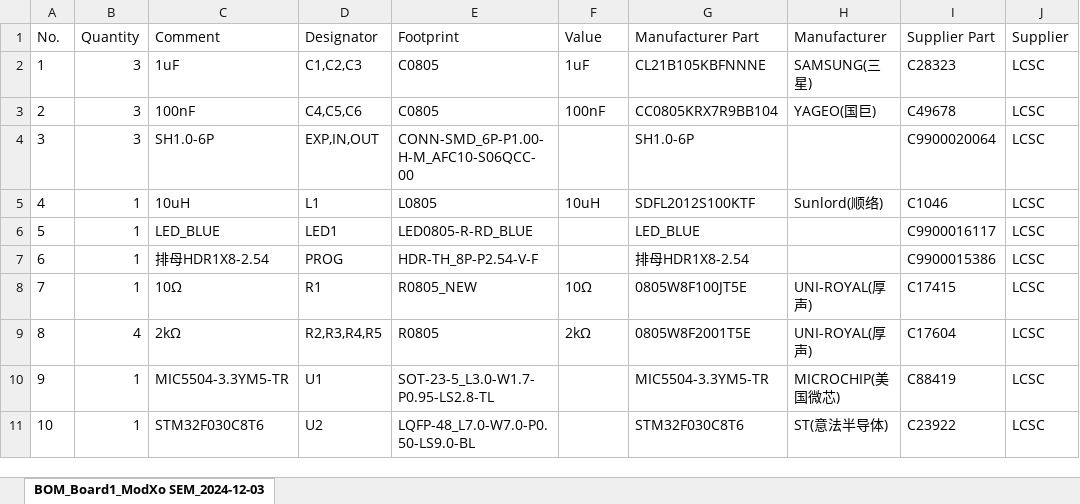
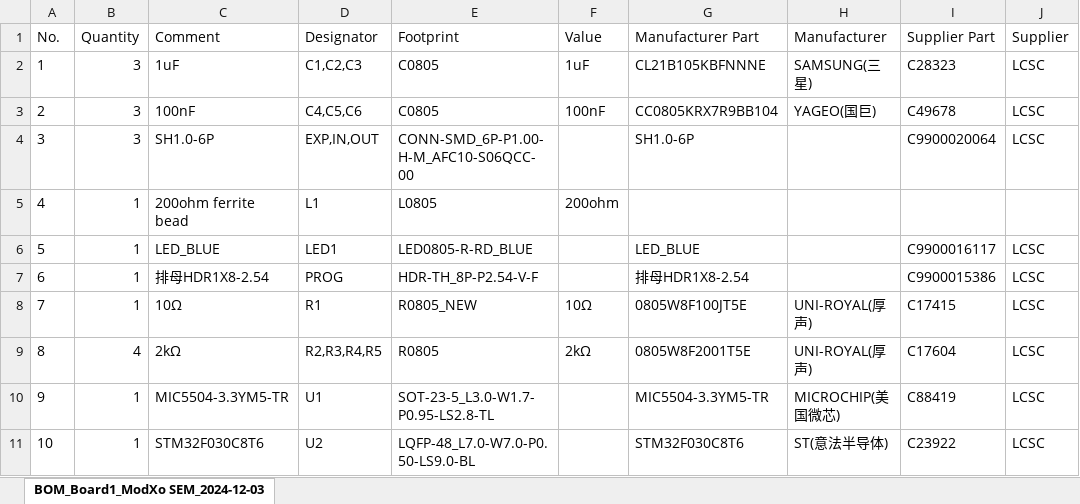
Before and after one commit to Darkone83/ModXo-Basic, an Excel workbook: Addons/HD Enabeler/HD Enabeler BOM.xlsx, sheet BOM_Board1_ModXo SEM_2024-12-03, drawn as a sheet; values as stored, in another font and other column widths than the file's, no borders; the diff names each change by its address in the sheet, - before the commit and + after, or states it on an @@ line.

```diff
--- a/Addons/HD Enabeler/HD Enabeler BOM.xlsx (sheet BOM_Board1_ModXo SEM_2024-12-03)
+++ b/Addons/HD Enabeler/HD Enabeler BOM.xlsx (sheet BOM_Board1_ModXo SEM_2024-12-03)
-C5 (Comment): 10uH
+C5 (Comment): 200ohm ferrite bead
-F5 (Value): 10uH
+F5 (Value): 200ohm
-G5 (Manufacturer Part): SDFL2012S100KTF
+G5 (Manufacturer Part): (empty)
-H5 (Manufacturer): Sunlord(顺络)
+H5 (Manufacturer): (empty)
-I5 (Supplier Part): C1046
+I5 (Supplier Part): (empty)
-J5 (Supplier): LCSC
+J5 (Supplier): (empty)
```
Also changed, not shown: Addons/HD Enabeler/HD Enabeler Pick and place.xlsx.
